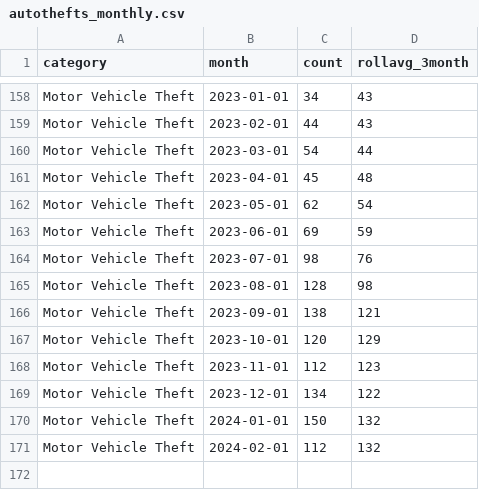
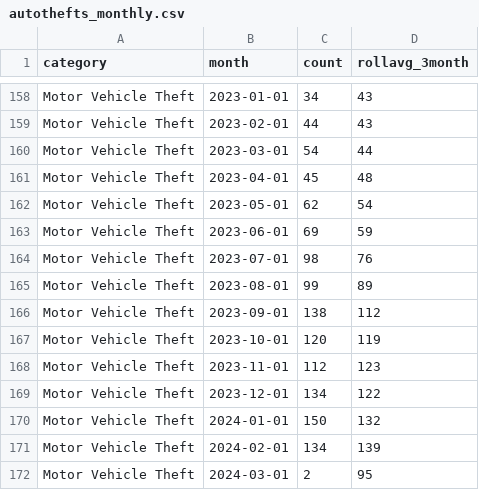
Before and after one commit to abcotvdata/safetytracker_fayetteville, a CSV file: data/output/monthly/autothefts_monthly.csv, drawn as a sheet; only a part is shown, gaps mark what is left out.

```diff
--- a/data/output/monthly/autothefts_monthly.csv
+++ b/data/output/monthly/autothefts_monthly.csv
@@ -164,5 +164,5 @@ Motor Vehicle Theft,2023-06-01,69,59
 Motor Vehicle Theft,2023-07-01,98,76
-Motor Vehicle Theft,2023-08-01,128,98
-Motor Vehicle Theft,2023-09-01,138,121
-Motor Vehicle Theft,2023-10-01,120,129
+Motor Vehicle Theft,2023-08-01,99,89
+Motor Vehicle Theft,2023-09-01,138,112
+Motor Vehicle Theft,2023-10-01,120,119
 Motor Vehicle Theft,2023-11-01,112,123
@@ -170,2 +170,3 @@ Motor Vehicle Theft,2023-12-01,134,122
 Motor Vehicle Theft,2024-01-01,150,132
-Motor Vehicle Theft,2024-02-01,112,132
+Motor Vehicle Theft,2024-02-01,134,139
+Motor Vehicle Theft,2024-03-01,2,95
```
Also changed, not shown: data/output/districts/district_detailed.csv, data/output/monthly/assaults_monthly.csv, 49 other files.
